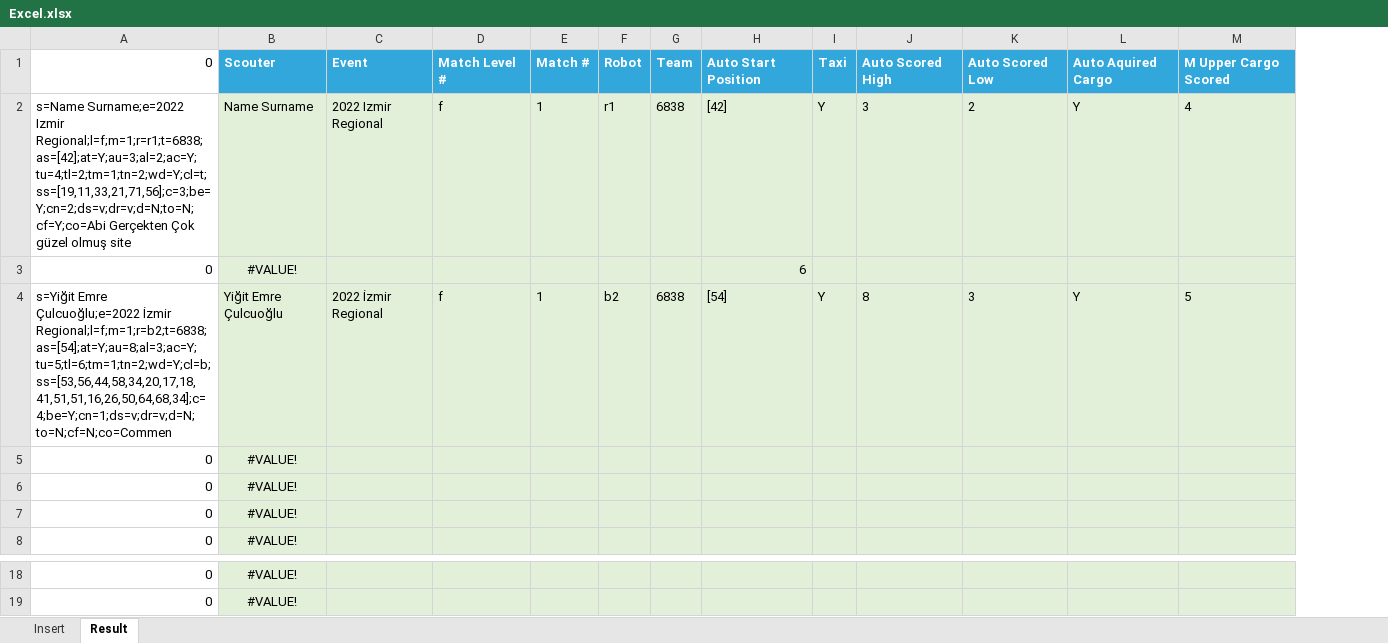
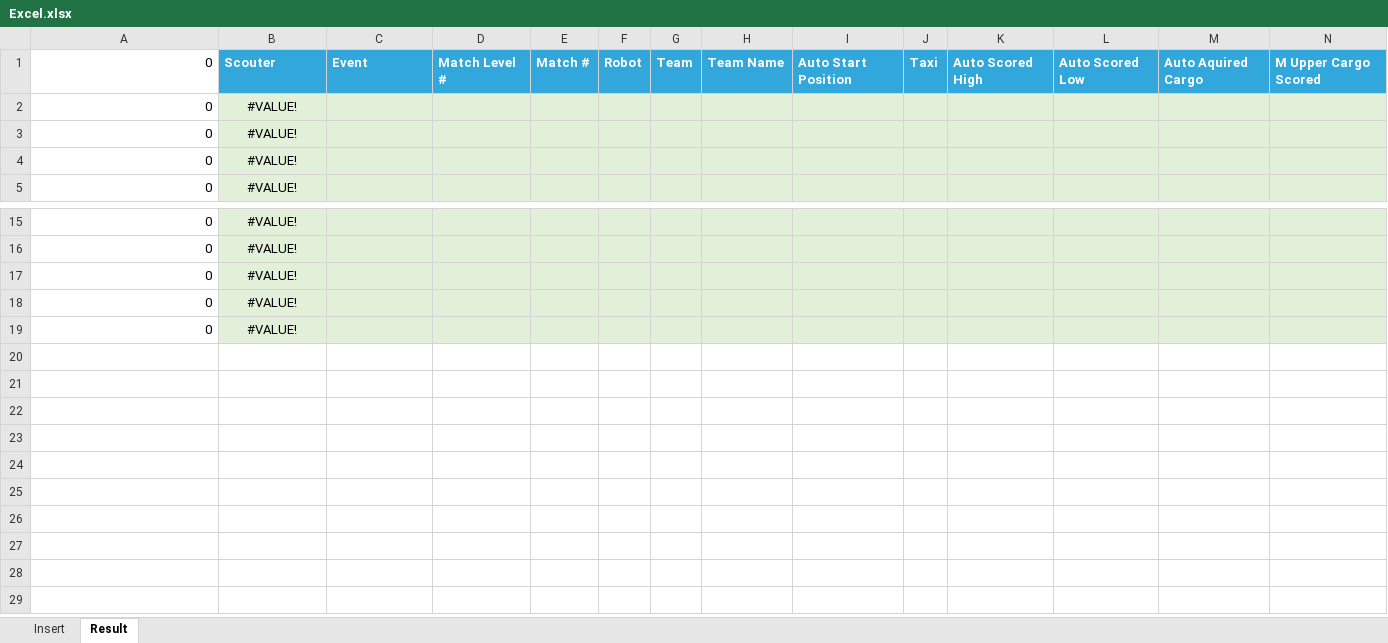
Before and after one commit to YigitEmreC/6838scout, an Excel workbook: Excel/Excel.xlsx, sheet Result, drawn as a sheet; only a part is shown, gaps mark what is left out; values as stored, in another font and other column widths than the file's, no borders; removed rows and columns are numbered as before the commit, all else as after; rows hold the shown columns only; the diff names each change by its address in the sheet, - before the commit and + after, or states it on an @@ line.

Commit message:
Practice match option is added for match level + Team Name section

```diff
--- a/Excel/Excel.xlsx (sheet Result)
+++ b/Excel/Excel.xlsx (sheet Result)
+column H, row 1: Team Name
-row 2: s=Name Surname;e=2022 Izmir Regional;l=f;m=1;r=r1;t=6838;as=[42];at=Y;au=3;al=2;ac=Y;tu=4;tl=2;tm=1;tn=2;wd=Y;cl=t;ss=[19,11,33,21,71,56];c=3;be=Y;cn=2;ds=v;dr=v;d=N;to=N;cf=Y;co=Abi Gerçekten Çok güzel olmuş site | Name Surname | 2022 Izmir Regional | f | 1 | r1 | 6838 | [42] | Y | 3 | 2 | Y | 4
-row 3: 0 | #VALUE! |  |  |  |  |  | 6
-row 4: s=Yiğit Emre Çulcuoğlu;e=2022 İzmir Regional;l=f;m=1;r=b2;t=6838;as=[54];at=Y;au=8;al=3;ac=Y;tu=5;tl=6;tm=1;tn=2;wd=Y;cl=b;ss=[53,56,44,58,34,20,17,18,41,51,51,16,26,50,64,68,34];c=4;be=Y;cn=1;ds=v;dr=v;d=N;to=N;cf=N;co=Commen | Yiğit Emre Çulcuoğlu | 2022 İzmir Regional | f | 1 | b2 | 6838 | [54] | Y | 8 | 3 | Y | 5
+row 17: 0 | #VALUE!
+row 18: 0 | #VALUE!
+row 19: 0 | #VALUE!
```
Also changed, not shown: sheet Insert, formulas that keep their value, 3 other files.
